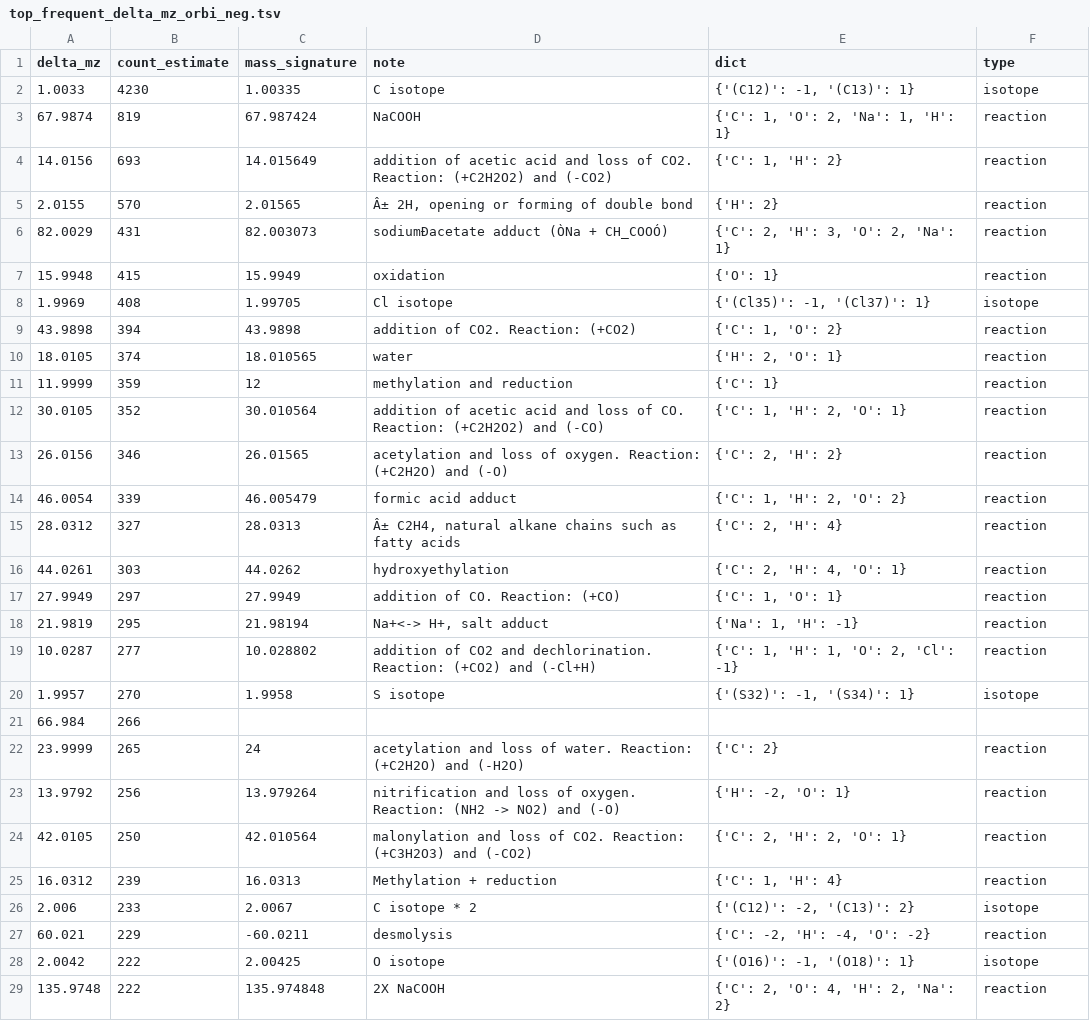
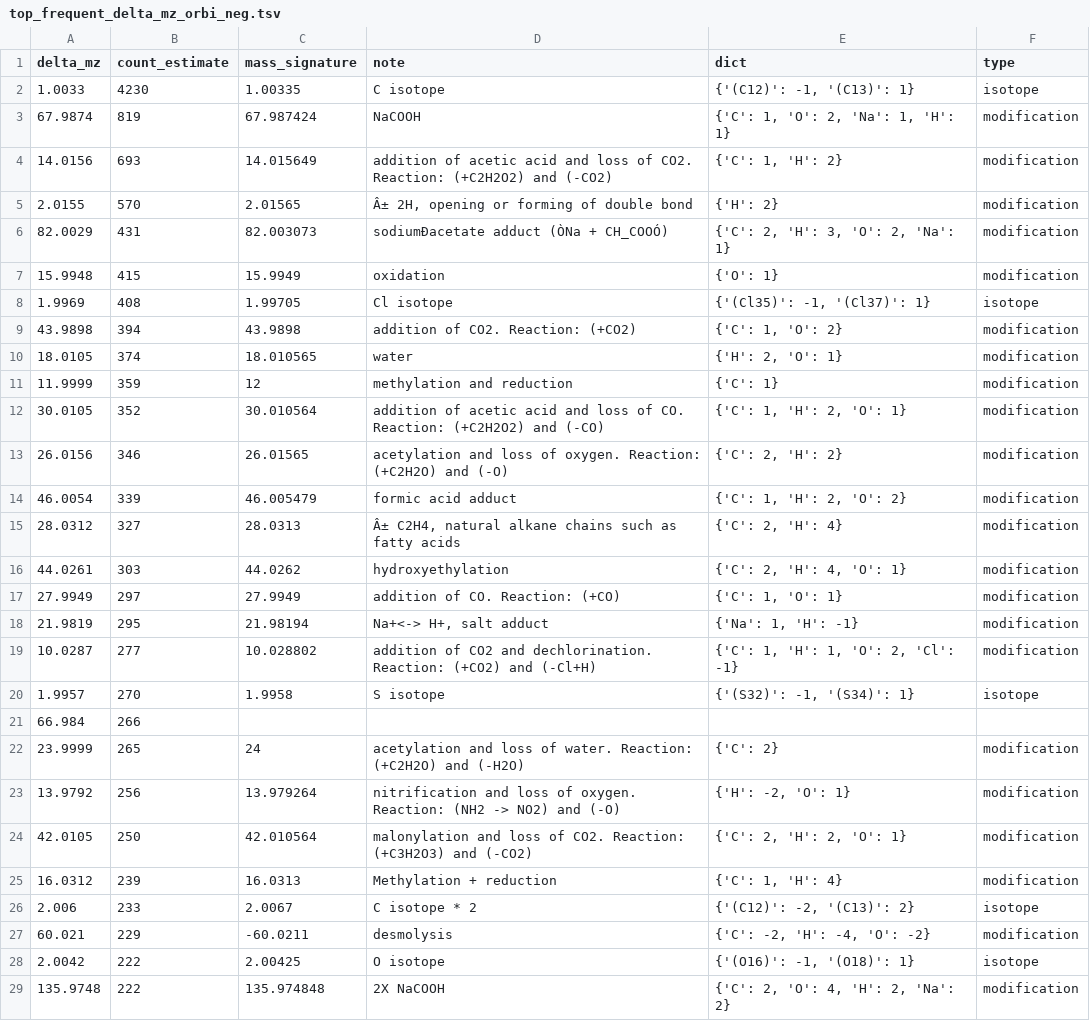
Before and after one commit to shuzhao-li-lab/mass2chem, a TSV file: mass2chem/source_data/top_frequent_delta_mz_orbi_neg.tsv, drawn as a sheet; only a part is shown; the diff covers the shown part only.

```diff
--- a/mass2chem/source_data/top_frequent_delta_mz_orbi_neg.tsv
+++ b/mass2chem/source_data/top_frequent_delta_mz_orbi_neg.tsv
@@ -2,28 +2,28 @@ delta_mz	count_estimate	mass_signature	note	dict	type
 1.0033	4230	1.00335	C isotope	"{'(C12)': -1, '(C13)': 1}"	isotope
-67.9874	819	67.987424	NaCOOH	"{'C': 1, 'O': 2, 'Na': 1, 'H': 1}"	reaction
-14.0156	693	14.015649	addition of acetic acid and loss of CO2. Reaction: (+C2H2O2) and (-CO2)	"{'C': 1, 'H': 2}"	reaction
-2.0155	570	2.01565	"Â± 2H, opening or forming of double bond"	{'H': 2}	reaction
-82.0029	431	82.003073	sodiumÐacetate adduct (ÒNa + CH_COOÓ)	"{'C': 2, 'H': 3, 'O': 2, 'Na': 1}"	reaction
-15.9948	415	15.9949	oxidation	{'O': 1}	reaction
+67.9874	819	67.987424	NaCOOH	"{'C': 1, 'O': 2, 'Na': 1, 'H': 1}"	modification
+14.0156	693	14.015649	addition of acetic acid and loss of CO2. Reaction: (+C2H2O2) and (-CO2)	"{'C': 1, 'H': 2}"	modification
+2.0155	570	2.01565	"Â± 2H, opening or forming of double bond"	{'H': 2}	modification
+82.0029	431	82.003073	sodiumÐacetate adduct (ÒNa + CH_COOÓ)	"{'C': 2, 'H': 3, 'O': 2, 'Na': 1}"	modification
+15.9948	415	15.9949	oxidation	{'O': 1}	modification
 1.9969	408	1.99705	Cl isotope	"{'(Cl35)': -1, '(Cl37)': 1}"	isotope
-43.9898	394	43.9898	addition of CO2. Reaction: (+CO2)	"{'C': 1, 'O': 2}"	reaction
-18.0105	374	18.010565	water	"{'H': 2, 'O': 1}"	reaction
-11.9999	359	12	methylation and reduction	{'C': 1}	reaction
-30.0105	352	30.010564	addition of acetic acid and loss of CO. Reaction: (+C2H2O2) and (-CO)	"{'C': 1, 'H': 2, 'O': 1}"	reaction
-26.0156	346	26.01565	acetylation and loss of oxygen. Reaction: (+C2H2O) and (-O)	"{'C': 2, 'H': 2}"	reaction
-46.0054	339	46.005479	formic acid adduct	"{'C': 1, 'H': 2, 'O': 2}"	reaction
-28.0312	327	28.0313	"Â± C2H4, natural alkane chains such as fatty acids"	"{'C': 2, 'H': 4}"	reaction
-44.0261	303	44.0262	hydroxyethylation	"{'C': 2, 'H': 4, 'O': 1}"	reaction
-27.9949	297	27.9949	addition of CO. Reaction: (+CO)	"{'C': 1, 'O': 1}"	reaction
-21.9819	295	21.98194	"Na+<-> H+, salt adduct"	"{'Na': 1, 'H': -1}"	reaction
-10.0287	277	10.028802	addition of CO2 and dechlorination. Reaction: (+CO2) and (-Cl+H)	"{'C': 1, 'H': 1, 'O': 2, 'Cl': -1}"	reaction
+43.9898	394	43.9898	addition of CO2. Reaction: (+CO2)	"{'C': 1, 'O': 2}"	modification
+18.0105	374	18.010565	water	"{'H': 2, 'O': 1}"	modification
+11.9999	359	12	methylation and reduction	{'C': 1}	modification
+30.0105	352	30.010564	addition of acetic acid and loss of CO. Reaction: (+C2H2O2) and (-CO)	"{'C': 1, 'H': 2, 'O': 1}"	modification
+26.0156	346	26.01565	acetylation and loss of oxygen. Reaction: (+C2H2O) and (-O)	"{'C': 2, 'H': 2}"	modification
+46.0054	339	46.005479	formic acid adduct	"{'C': 1, 'H': 2, 'O': 2}"	modification
+28.0312	327	28.0313	"Â± C2H4, natural alkane chains such as fatty acids"	"{'C': 2, 'H': 4}"	modification
+44.0261	303	44.0262	hydroxyethylation	"{'C': 2, 'H': 4, 'O': 1}"	modification
+27.9949	297	27.9949	addition of CO. Reaction: (+CO)	"{'C': 1, 'O': 1}"	modification
+21.9819	295	21.98194	"Na+<-> H+, salt adduct"	"{'Na': 1, 'H': -1}"	modification
+10.0287	277	10.028802	addition of CO2 and dechlorination. Reaction: (+CO2) and (-Cl+H)	"{'C': 1, 'H': 1, 'O': 2, 'Cl': -1}"	modification
 1.9957	270	1.9958	S isotope	"{'(S32)': -1, '(S34)': 1}"	isotope
 66.984	266				
-23.9999	265	24	acetylation and loss of water. Reaction: (+C2H2O) and (-H2O)	{'C': 2}	reaction
-13.9792	256	13.979264	nitrification and loss of oxygen. Reaction: (NH2 -> NO2) and (-O)	"{'H': -2, 'O': 1}"	reaction
-42.0105	250	42.010564	malonylation and loss of CO2. Reaction: (+C3H2O3) and (-CO2)	"{'C': 2, 'H': 2, 'O': 1}"	reaction
-16.0312	239	16.0313	Methylation + reduction	"{'C': 1, 'H': 4}"	reaction
+23.9999	265	24	acetylation and loss of water. Reaction: (+C2H2O) and (-H2O)	{'C': 2}	modification
+13.9792	256	13.979264	nitrification and loss of oxygen. Reaction: (NH2 -> NO2) and (-O)	"{'H': -2, 'O': 1}"	modification
+42.0105	250	42.010564	malonylation and loss of CO2. Reaction: (+C3H2O3) and (-CO2)	"{'C': 2, 'H': 2, 'O': 1}"	modification
+16.0312	239	16.0313	Methylation + reduction	"{'C': 1, 'H': 4}"	modification
 2.006	233	2.0067	C isotope * 2	"{'(C12)': -2, '(C13)': 2}"	isotope
-60.021	229	-60.0211	desmolysis	"{'C': -2, 'H': -4, 'O': -2}"	reaction
+60.021	229	-60.0211	desmolysis	"{'C': -2, 'H': -4, 'O': -2}"	modification
 2.0042	222	2.00425	O isotope	"{'(O16)': -1, '(O18)': 1}"	isotope
-135.9748	222	135.974848	2X NaCOOH	"{'C': 2, 'O': 4, 'H': 2, 'Na': 2}"	reaction
+135.9748	222	135.974848	2X NaCOOH	"{'C': 2, 'O': 4, 'H': 2, 'Na': 2}"	modification
```
Also changed, not shown: 62 edited cells elsewhere in this file, mass2chem/source_data/top_frequent_delta_mz_orbi_pos.tsv, mass2chem/source_data/top_frequent_delta_mz_tof_neg.tsv, 5 other files.
